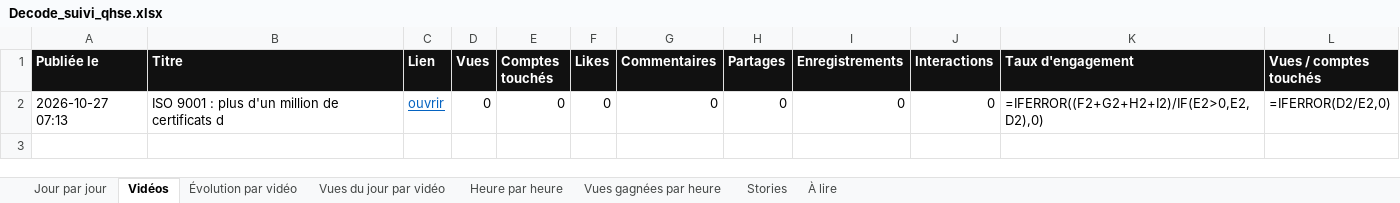
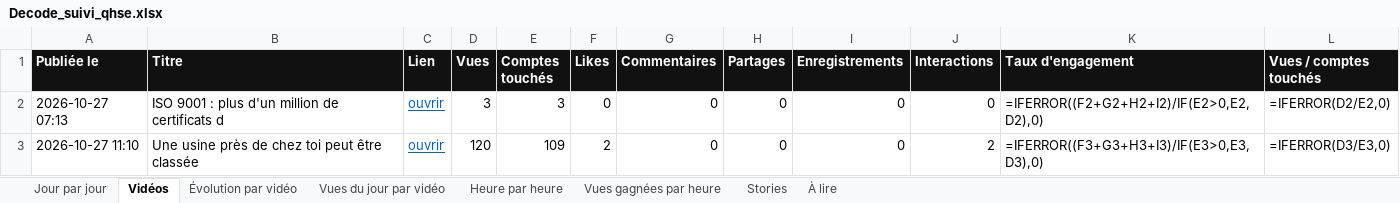
Before and after one commit to StudioDecodeDiffusion/reels-factory, an Excel workbook: suivi/Decode_suivi_qhse.xlsx, sheet Vidéos, drawn as a sheet; values as stored, in another font and other column widths than the file's, no borders; formulas without a stored value are shown as written; charts and pictures not drawn; the diff names each change by its address in the sheet, - before the commit and + after, or states it on an @@ line.

```diff
--- a/suivi/Decode_suivi_qhse.xlsx (sheet Vidéos)
+++ b/suivi/Decode_suivi_qhse.xlsx (sheet Vidéos)
-D2 (Vues): 0
+D2 (Vues): 3
-E2 (Comptes touchés): 0
+E2 (Comptes touchés): 3
+row 3: 2026-10-27 11:10 | Une usine près de chez toi peut être classée | ouvrir | 120 | 109 | 2 | 0 | 0 | 0 | 2 | =IFERROR((F3+G3+H3+I3)/IF(E3>0,E3,D3),0) | =IFERROR(D3/E3,0)
```
Also changed, not shown: sheet Stories, sheet Vues du jour par vidéo, sheet Jour par jour, sheet Évolution par vidéo, charts or pictures, suivi/Decode_suivi_actu.xlsx, suivi/Decode_suivi_eco.xlsx, 10 other files.
